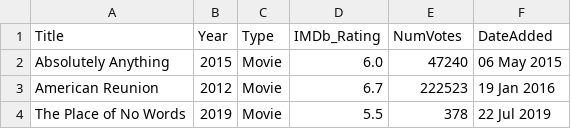
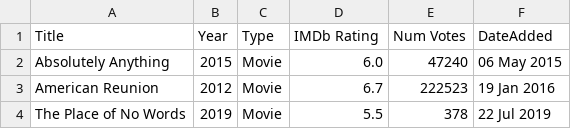
Before and after one commit to Bmcunningham4/imdb_predictions, a CSV file: Data/watchlist.csv, drawn as a sheet; only a part is shown.

```diff
--- a/Data/watchlist.csv
+++ b/Data/watchlist.csv
@@ -1,2 +1,2 @@
-Title,Year,Type,IMDb_Rating,NumVotes,DateAdded
+Title,Year,Type,IMDb Rating,Num Votes,DateAdded
 Absolutely Anything,2015,Movie,6.0,47240,06 May 2015
```
Also changed, not shown: 2 other files.
